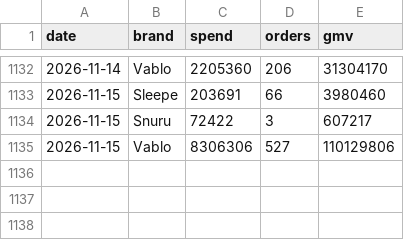
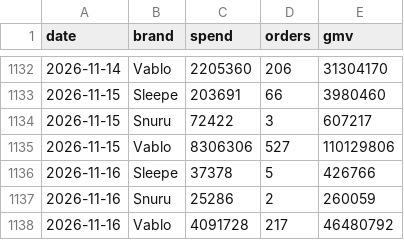
Before and after one commit to duthae12/adsreport, a CSV file: data/daily_ads.csv, drawn as a sheet; only a part is shown, gaps mark what is left out.

```diff
--- a/data/daily_ads.csv
+++ b/data/daily_ads.csv
@@ -1135 +1135,4 @@ date,brand,spend,orders,gmv
 2026-11-15,Vablo,8306306,527,110129806
+2026-11-16,Sleepe,37378,5,426766
+2026-11-16,Snuru,25286,2,260059
+2026-11-16,Vablo,4091728,217,46480792
```
Also changed, not shown: 2 other files.
